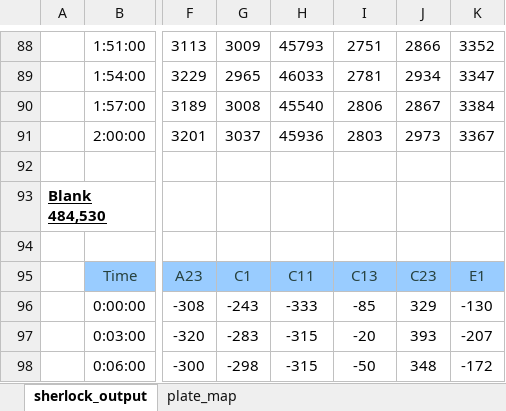
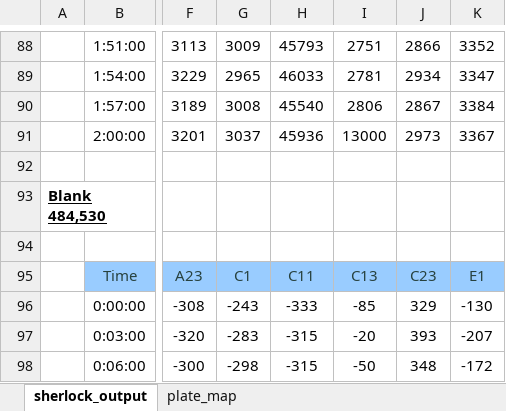
Before and after one commit to SRJPE/grunID, an Excel workbook: data-raw/sherlock-example-outputs/2024/061223_JPE24_E+L_E1-2_P1_SH_RH - FAIL.xlsx, sheet sherlock_output, drawn as a sheet; only a part is shown, gaps mark what is left out; values as stored, in another font and other column widths than the file's, no borders; the diff names each change by its address in the sheet, - before the commit and + after, or states it on an @@ line.

Commit message:
make the examples fail more

```diff
--- a/data-raw/sherlock-example-outputs/2024/061223_JPE24_E+L_E1-2_P1_SH_RH - FAIL.xlsx (sheet sherlock_output)
+++ b/data-raw/sherlock-example-outputs/2024/061223_JPE24_E+L_E1-2_P1_SH_RH - FAIL.xlsx (sheet sherlock_output)
-I91: 2803
+I91: 13000
```
